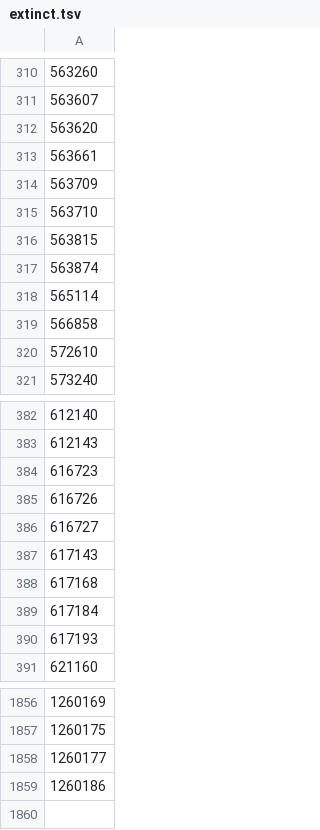
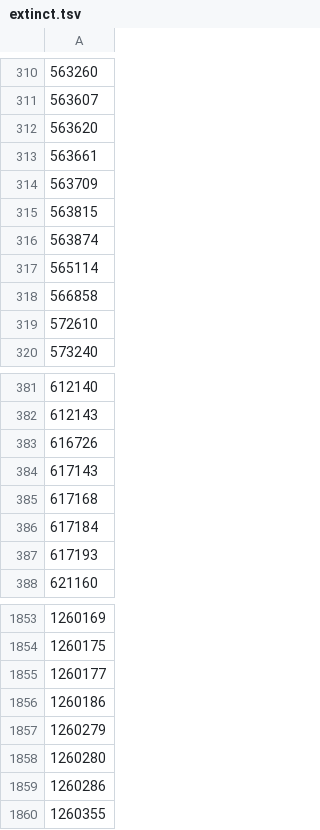
Before and after one commit to CatalogueOfLife/data-itis, a TSV file: raw/extinct.tsv, drawn as a sheet; only a part is shown, gaps mark what is left out; removed rows and columns are numbered as before the commit, all else as after; the diff names each change by its address in the sheet, - before the commit and + after, or states it on an @@ line.

Commit message:
Update extinct.tsv

```diff
--- a/raw/extinct.tsv
+++ b/raw/extinct.tsv
-row 315: 563710
-row 384: 616723
-row 386: 616727
+row 1857: 1260279
+row 1858: 1260280
+row 1859: 1260286
+row 1860: 1260355
```
